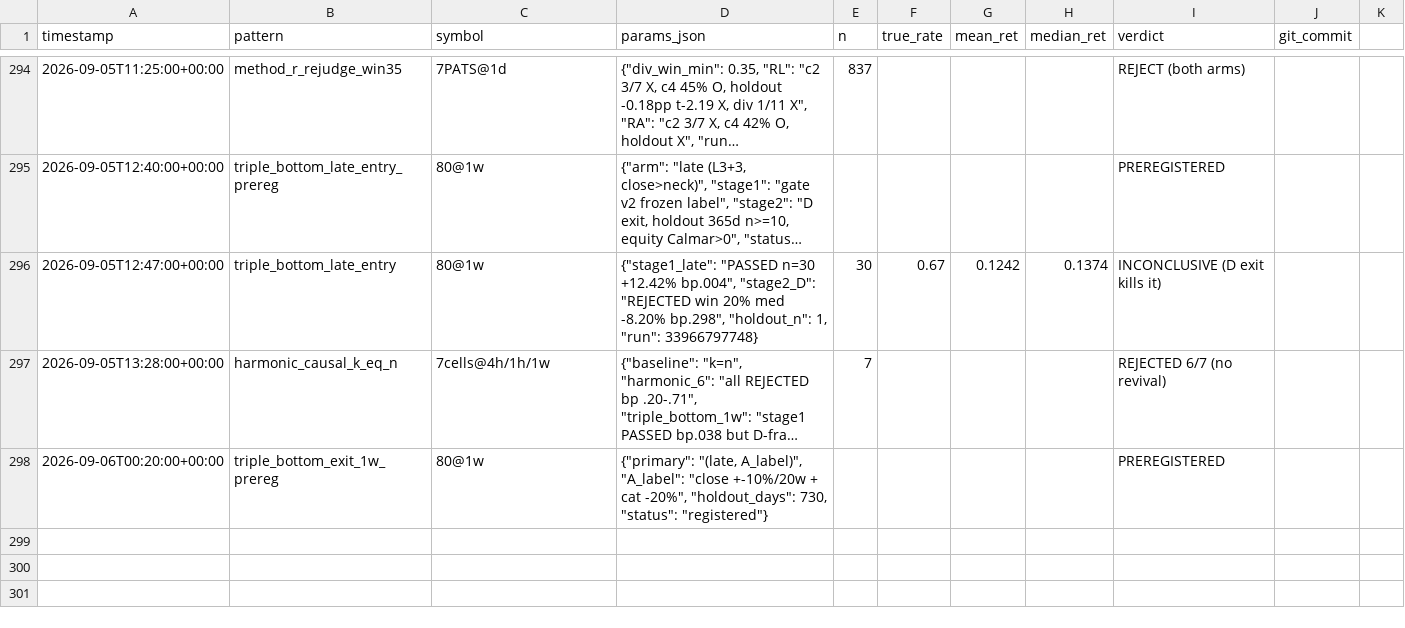
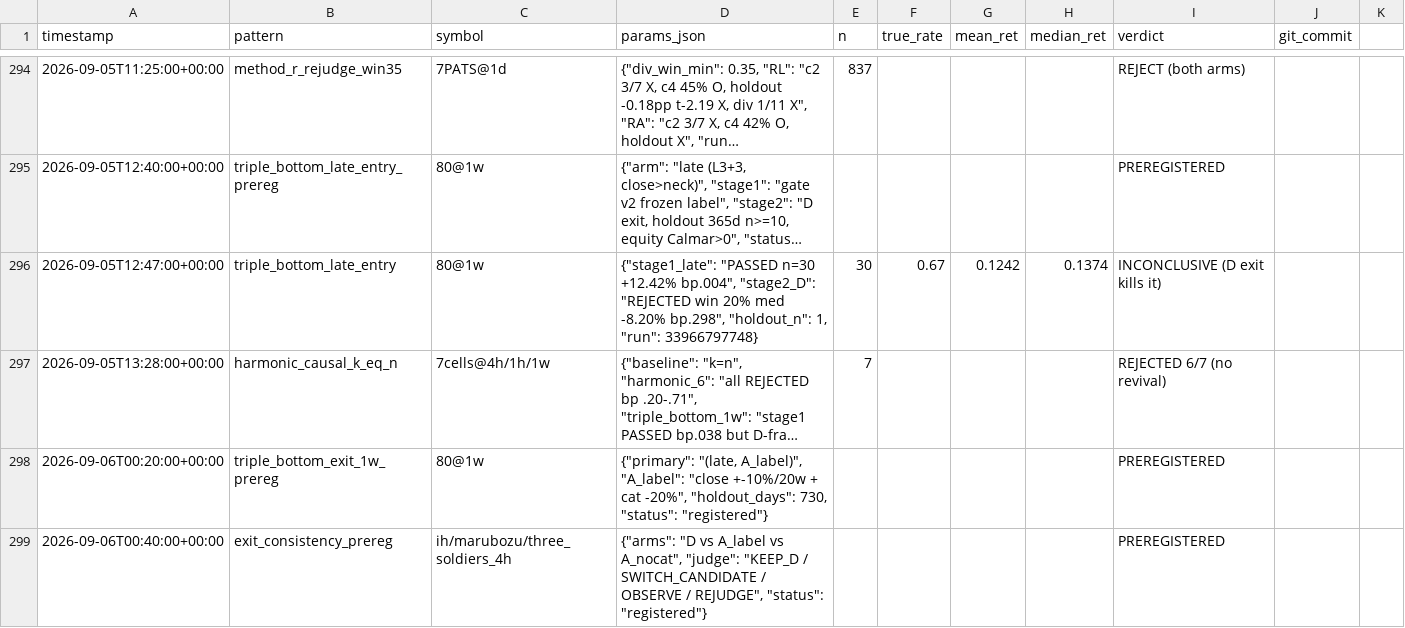
Before and after one commit to bbabaq1-rgb/crypto-pattern-backtest, a CSV file: research_log.csv, drawn as a sheet; only a part is shown, gaps mark what is left out; long unchanged cells end in ….

```diff
--- a/research_log.csv
+++ b/research_log.csv
@@ -298 +298,2 @@
 2026-09-06T00:20:00+00:00,triple_bottom_exit_1w_prereg,80@1w,"{""primary"": ""(late, A_label)"", ""A_label"": ""close +-10%/20w + cat -20%"", ""holdout_days"": 730, ""status"": ""registered""}",,,,,PREREGISTERED,
+2026-09-06T00:40:00+00:00,exit_consistency_prereg,ih/marubozu/three_soldiers_4h,"{""arms"": ""D vs A_label vs A_nocat"", ""judge"": ""KEEP_D / SWITCH_CANDIDATE / OBSERVE / REJUDGE"", ""status"": ""registered""}",,,,,PREREGISTERED,
```
Also changed, not shown: 6 other files.
